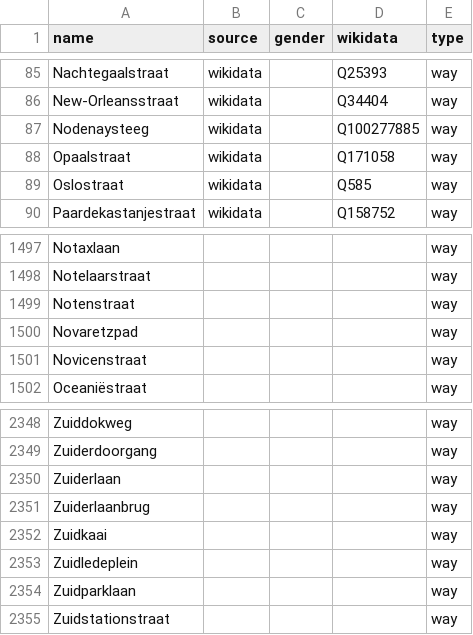
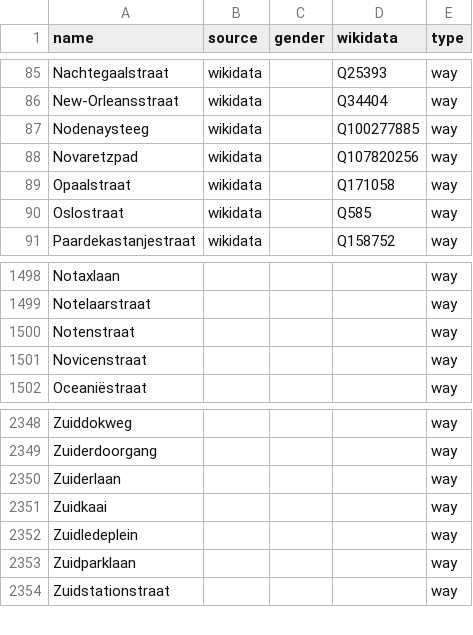
Before and after one commit to EqualStreetNames/equalstreetnames-gent, a CSV file: data/other.csv, drawn as a sheet; only a part is shown, gaps mark what is left out; removed rows and columns are numbered as before the commit, all else as after; the diff names each change by its address in the sheet, - before the commit and + after, or states it on an @@ line.

```diff
--- a/data/other.csv
+++ b/data/other.csv
+row 88: Novaretzpad | wikidata |  | Q107820256 | way
-row 1500: Novaretzpad |  |  |  | way
-row 2351: Zuiderlaanbrug |  |  |  | way
```
Also changed, not shown: data/gender.csv, 2 other files.
